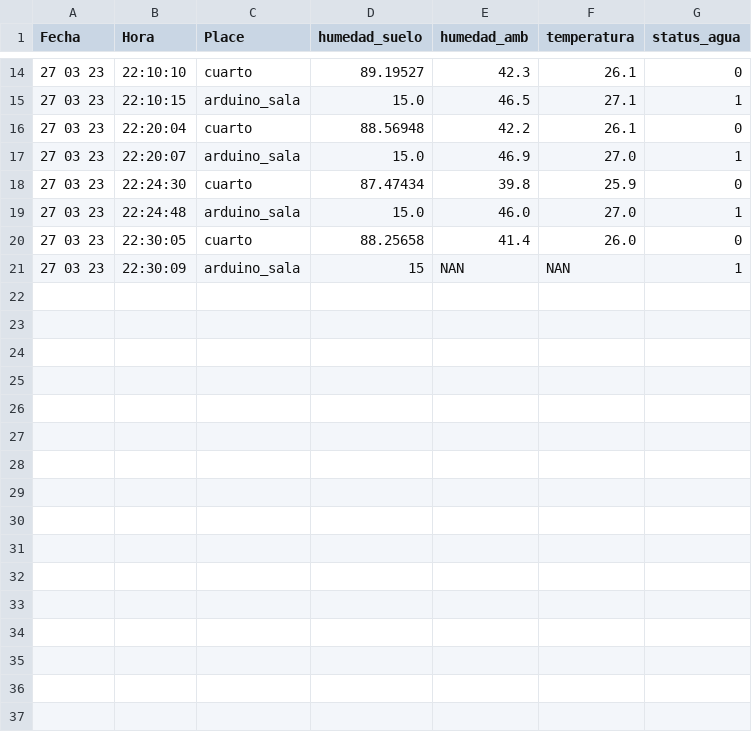
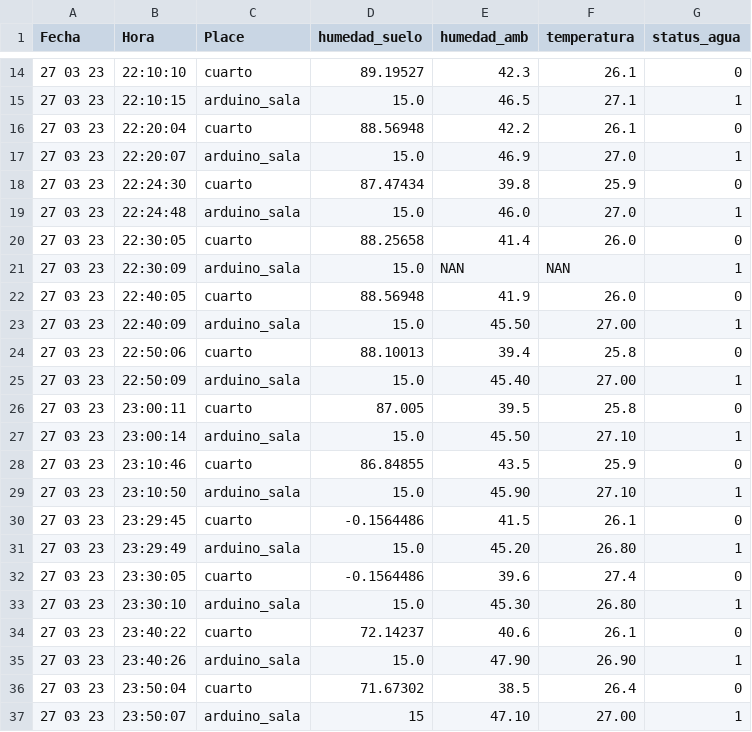
Before and after one commit to cmlavaut/CoffeePlantIOT, a CSV file: csv/mediciones.csv, drawn as a sheet; only a part is shown, gaps mark what is left out.

Commit message:
update

```diff
--- a/csv/mediciones.csv
+++ b/csv/mediciones.csv
@@ -20,2 +20,18 @@ Fecha,Hora,Place,humedad_suelo,humedad_amb,temperatura,status_agua
 27 03 23,22:30:05,cuarto,88.25658,41.4,26.0,0
-27 03 23,22:30:09,arduino_sala,15,NAN,NAN,1
+27 03 23,22:30:09,arduino_sala,15.0,NAN,NAN,1
+27 03 23,22:40:05,cuarto,88.56948,41.9,26.0,0
+27 03 23,22:40:09,arduino_sala,15.0,45.50,27.00,1
+27 03 23,22:50:06,cuarto,88.10013,39.4,25.8,0
+27 03 23,22:50:09,arduino_sala,15.0,45.40,27.00,1
+27 03 23,23:00:11,cuarto,87.005,39.5,25.8,0
+27 03 23,23:00:14,arduino_sala,15.0,45.50,27.10,1
+27 03 23,23:10:46,cuarto,86.84855,43.5,25.9,0
+27 03 23,23:10:50,arduino_sala,15.0,45.90,27.10,1
+27 03 23,23:29:45,cuarto,-0.1564486,41.5,26.1,0
+27 03 23,23:29:49,arduino_sala,15.0,45.20,26.80,1
+27 03 23,23:30:05,cuarto,-0.1564486,39.6,27.4,0
+27 03 23,23:30:10,arduino_sala,15.0,45.30,26.80,1
+27 03 23,23:40:22,cuarto,72.14237,40.6,26.1,0
+27 03 23,23:40:26,arduino_sala,15.0,47.90,26.90,1
+27 03 23,23:50:04,cuarto,71.67302,38.5,26.4,0
+27 03 23,23:50:07,arduino_sala,15,47.10,27.00,1
```
